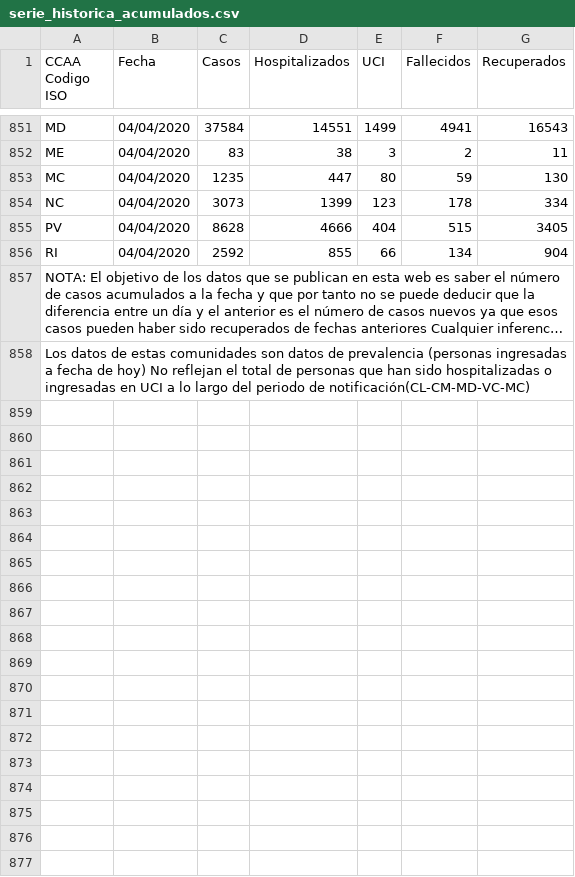
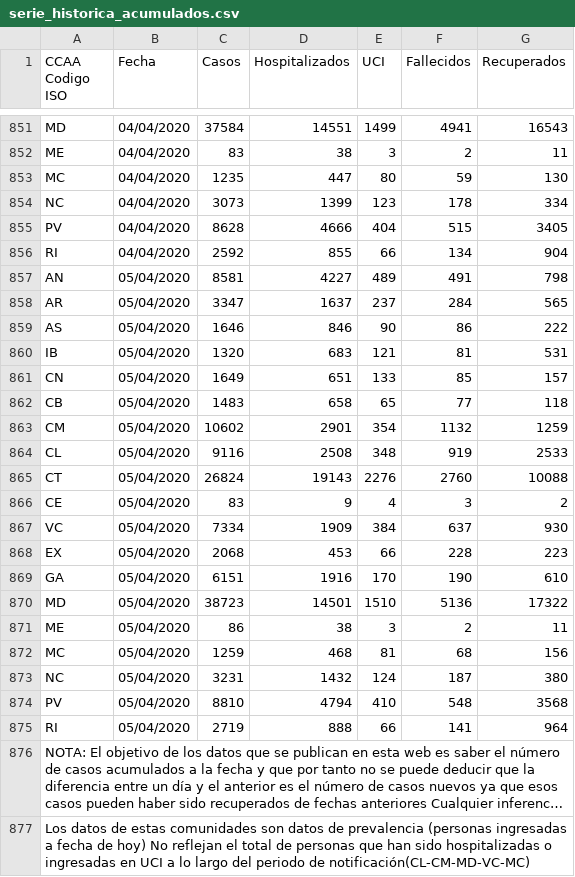
Before and after one commit to jotavaladouro/covid19, a CSV file: serie_historica_acumulados.csv, drawn as a sheet; only a part is shown, gaps mark what is left out; long unchanged cells end in …; the diff names each change by its address in the sheet, - before the commit and + after, or states it on an @@ line.

```diff
--- a/serie_historica_acumulados.csv
+++ b/serie_historica_acumulados.csv
+row 857: AN | 05/04/2020 | 8581 | 4227 | 489 | 491 | 798
+row 858: AR | 05/04/2020 | 3347 | 1637 | 237 | 284 | 565
+row 859: AS | 05/04/2020 | 1646 | 846 | 90 | 86 | 222
+row 860: IB | 05/04/2020 | 1320 | 683 | 121 | 81 | 531
+row 861: CN | 05/04/2020 | 1649 | 651 | 133 | 85 | 157
+row 862: CB | 05/04/2020 | 1483 | 658 | 65 | 77 | 118
+row 863: CM | 05/04/2020 | 10602 | 2901 | 354 | 1132 | 1259
+row 864: CL | 05/04/2020 | 9116 | 2508 | 348 | 919 | 2533
+row 865: CT | 05/04/2020 | 26824 | 19143 | 2276 | 2760 | 10088
+row 866: CE | 05/04/2020 | 83 | 9 | 4 | 3 | 2
+row 867: VC | 05/04/2020 | 7334 | 1909 | 384 | 637 | 930
+row 868: EX | 05/04/2020 | 2068 | 453 | 66 | 228 | 223
+row 869: GA | 05/04/2020 | 6151 | 1916 | 170 | 190 | 610
+row 870: MD | 05/04/2020 | 38723 | 14501 | 1510 | 5136 | 17322
+row 871: ME | 05/04/2020 | 86 | 38 | 3 | 2 | 11
+row 872: MC | 05/04/2020 | 1259 | 468 | 81 | 68 | 156
+row 873: NC | 05/04/2020 | 3231 | 1432 | 124 | 187 | 380
+row 874: PV | 05/04/2020 | 8810 | 4794 | 410 | 548 | 3568
+row 875: RI | 05/04/2020 | 2719 | 888 | 66 | 141 | 964
```
Also changed, not shown: 5 other files.
